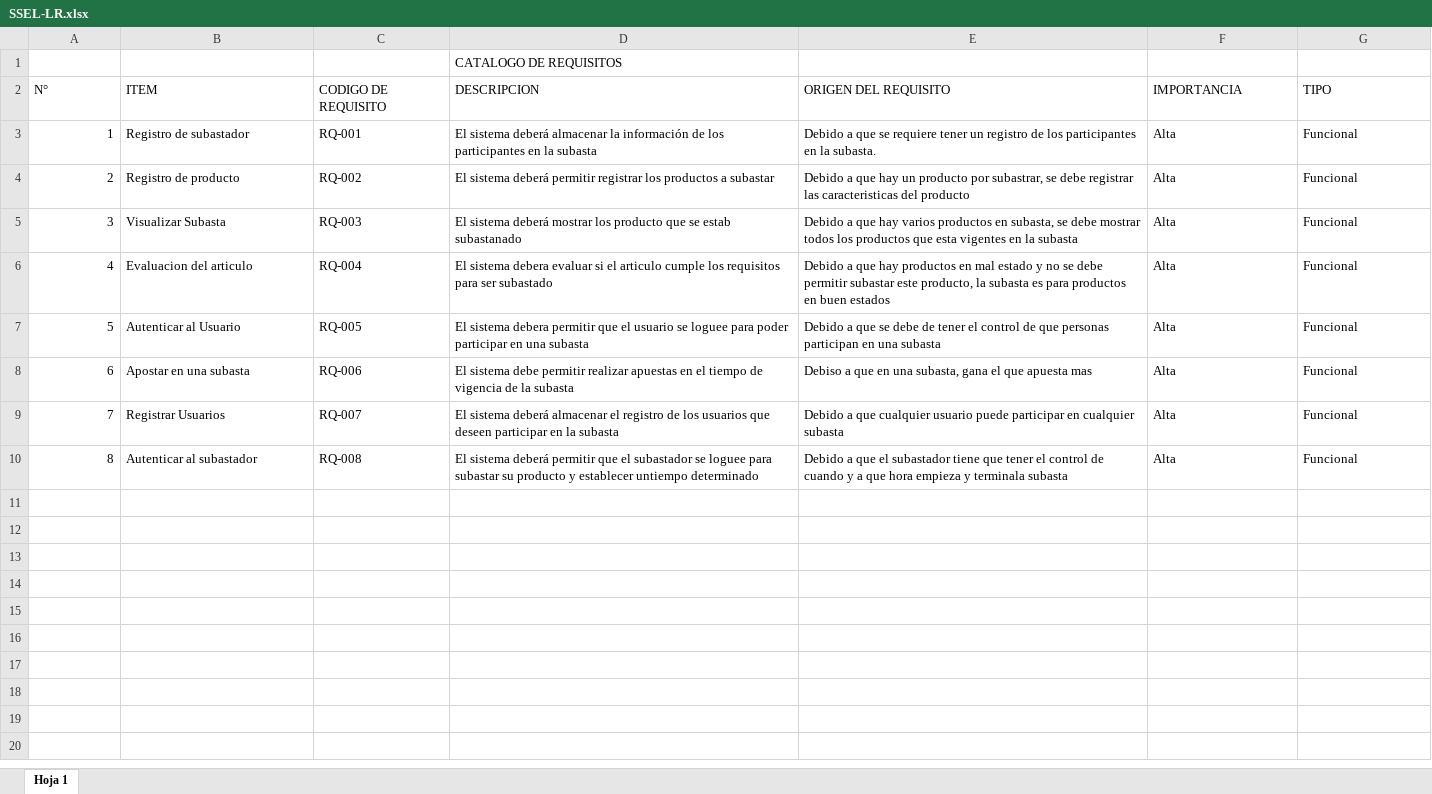
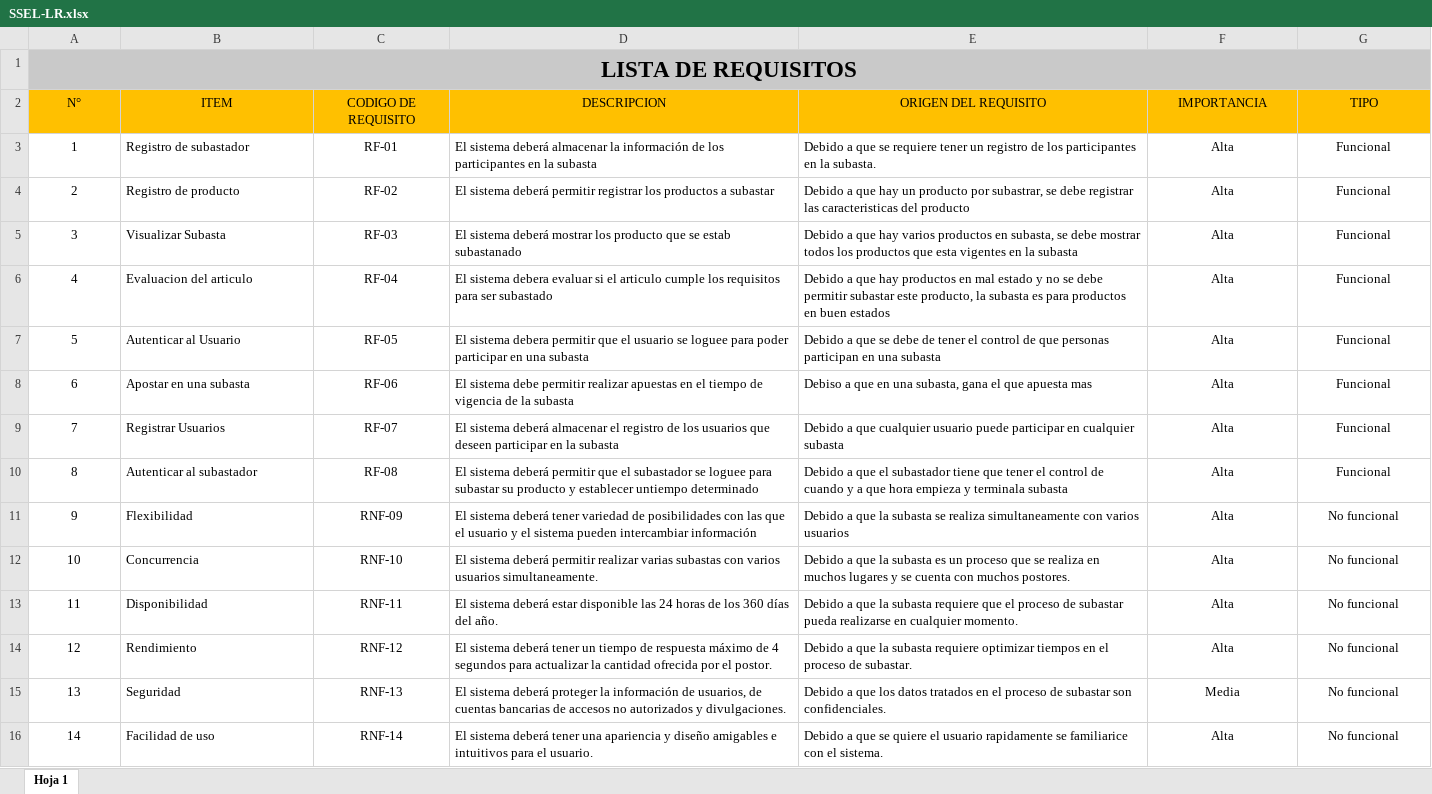
Before and after one commit to Gestion-Configuracion-sw/FISIDEVELOPS-G3, an Excel workbook: PROYECTOS/Proy_SSEL/Documentacion/3. Requisitos/SSEL-LR.xlsx, sheet Hoja 1, drawn as a sheet; values as stored, in another font and other column widths than the file's, no borders; the diff names each change by its address in the sheet, - before the commit and + after, or states it on an @@ line.

Commit message:
Edicion carpeta Requisitos
Mejora de la lista de requisitos

```diff
--- a/PROYECTOS/Proy_SSEL/Documentacion/3. Requisitos/SSEL-LR.xlsx (sheet Hoja 1)
+++ b/PROYECTOS/Proy_SSEL/Documentacion/3. Requisitos/SSEL-LR.xlsx (sheet Hoja 1)
@@ column A (N°) renumbered in row 1 @@
-A1:G1 fill: none
+A1:G1 fill: #C9C9C9
+A1:G1 merged
-D1 (DESCRIPCION): CATALOGO DE REQUISITOS
+D1 (DESCRIPCION): (empty)
@@ A2:G2 alignment: left → center, fill: none → #FFC000 @@
-A3:A10 alignment: right
+A3:A10 alignment: center
-C3 (CODIGO DE REQUISITO): RQ-001
+C3 (CODIGO DE REQUISITO): RF-01
-C3:C10 alignment: left
+C3:C10 alignment: center
-F3:G10 alignment: left
+F3:G10 alignment: center
-C4 (CODIGO DE REQUISITO): RQ-002
+C4 (CODIGO DE REQUISITO): RF-02
-C5 (CODIGO DE REQUISITO): RQ-003
+C5 (CODIGO DE REQUISITO): RF-03
-C6 (CODIGO DE REQUISITO): RQ-004
+C6 (CODIGO DE REQUISITO): RF-04
-C7 (CODIGO DE REQUISITO): RQ-005
+C7 (CODIGO DE REQUISITO): RF-05
-C8 (CODIGO DE REQUISITO): RQ-006
+C8 (CODIGO DE REQUISITO): RF-06
-C9 (CODIGO DE REQUISITO): RQ-007
+C9 (CODIGO DE REQUISITO): RF-07
-C10 (CODIGO DE REQUISITO): RQ-008
+C10 (CODIGO DE REQUISITO): RF-08
+row 11: 9 | Flexibilidad | RNF-09 | El sistema deberá tener variedad de posibilidades con las que el usuario y el sistema pueden intercambiar información | Debido a que la subasta se realiza simultaneamente con varios usuarios | Alta | No funcional
+row 12: 10 | Concurrencia | RNF-10 | El sistema deberá permitir realizar varias subastas con varios usuarios simultaneamente. | Debido a que la subasta es un proceso que se realiza en muchos lugares y se cuenta con muchos postores. | Alta | No funcional
+row 13: 11 | Disponibilidad | RNF-11 | El sistema deberá estar disponible las 24 horas de los 360 días del año. | Debido a que la subasta requiere que el proceso de subastar pueda realizarse en cualquier momento. | Alta | No funcional
+row 14: 12 | Rendimiento | RNF-12 | El sistema deberá tener un tiempo de respuesta máximo de 4 segundos para actualizar la cantidad ofrecida por el postor. | Debido a que la subasta requiere optimizar tiempos en el proceso de subastar. | Alta | No funcional
+row 15: 13 | Seguridad | RNF-13 | El sistema deberá proteger la información de usuarios, de cuentas bancarias de accesos no autorizados y divulgaciones. | Debido a que los datos tratados en el proceso de subastar son confidenciales. | Media | No funcional
+row 16: 14 | Facilidad de uso | RNF-14 | El sistema deberá tener una apariencia y diseño amigables e intuitivos para el usuario. | Debido a que se quiere el usuario rapidamente se familiarice con el sistema. | Alta | No funcional
```
